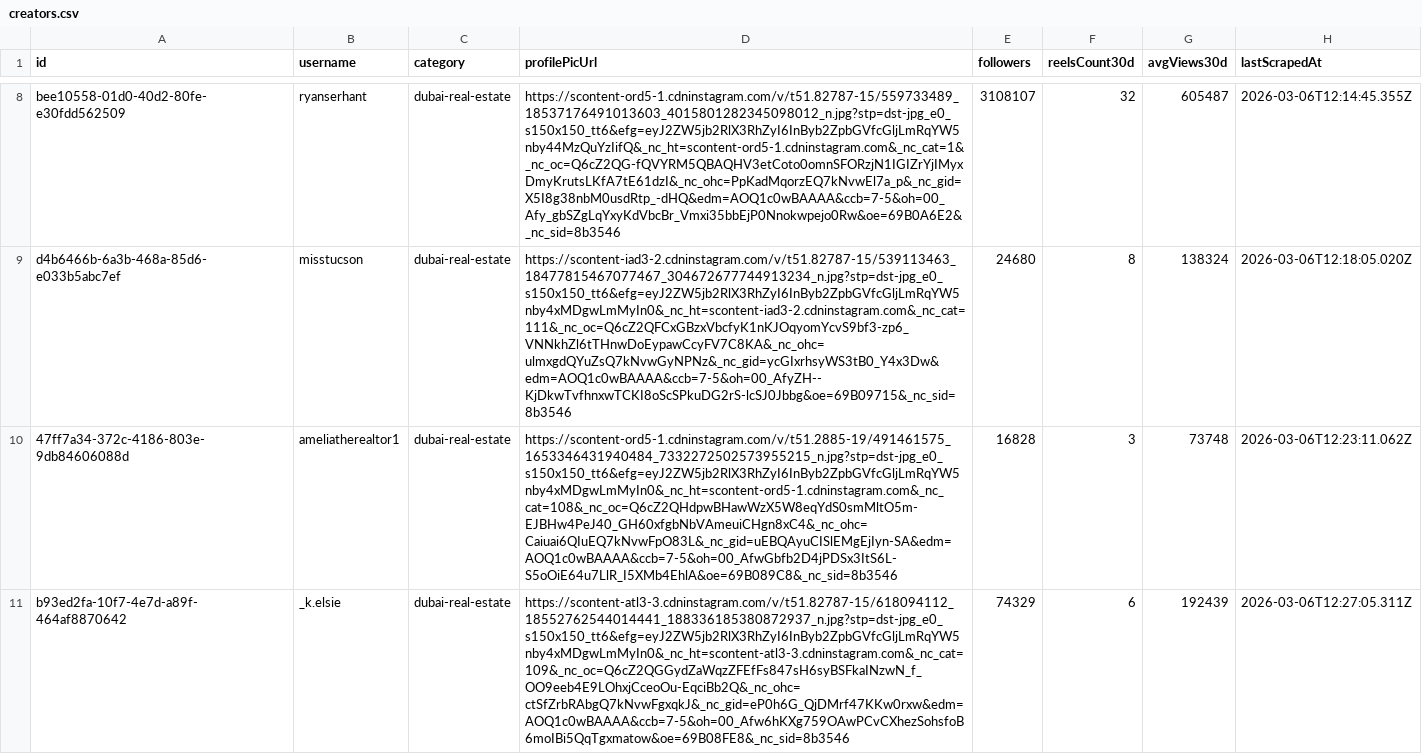
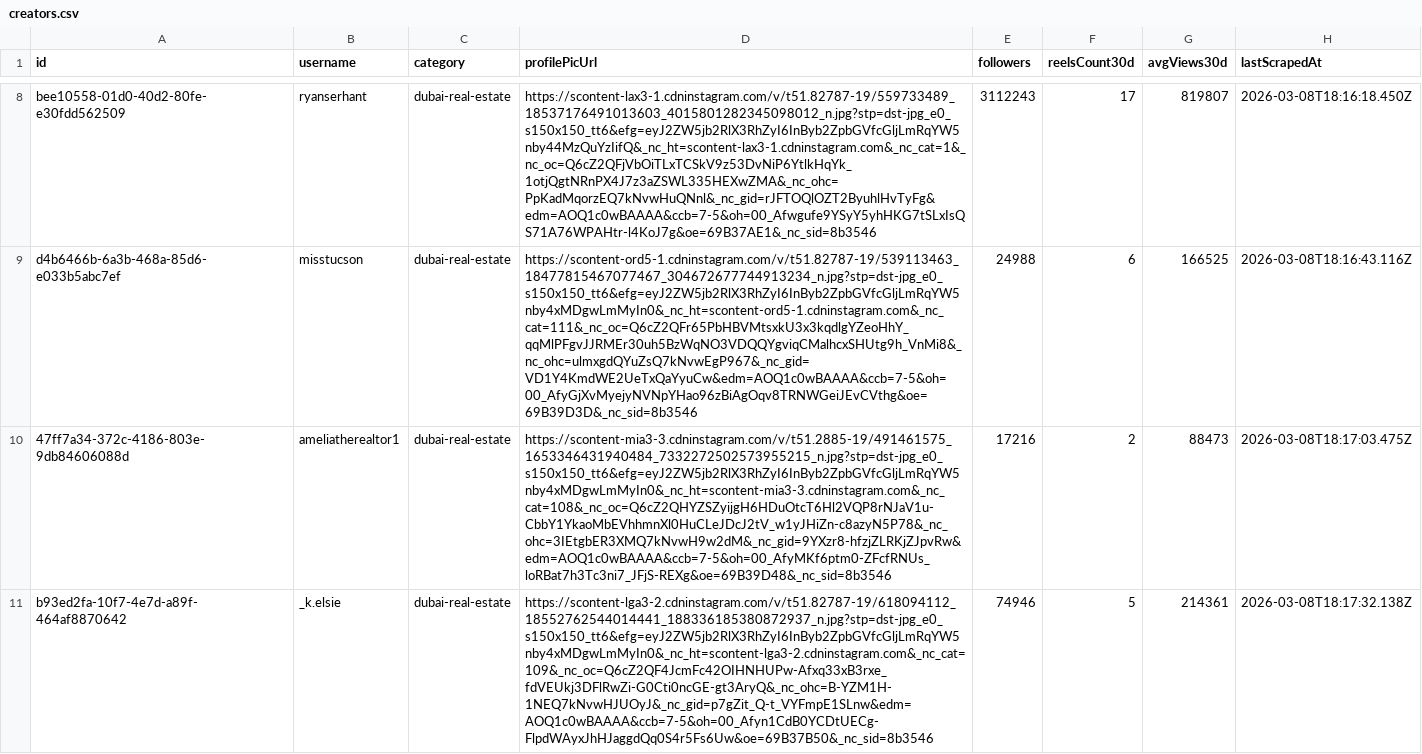
Before and after one commit to sunxcamarketing/social-media-ai, a CSV file: data/creators.csv, drawn as a sheet; only a part is shown, gaps mark what is left out; the diff covers the shown part only; the diff names each change by its address in the sheet, - before the commit and + after, or states it on an @@ line.

```diff
--- a/data/creators.csv
+++ b/data/creators.csv
-D8 (profilePicUrl): https://scontent-ord5-1.cdninstagram.com/v/t51.82787-15/559733489_18537176491013603_4015801282345098012_n.jpg?stp=dst-jpg_e0_s150x150_tt6&efg=eyJ2ZW5jb2RlX3RhZyI6InByb2ZpbGVfcGljLmRqYW5nby44MzQuYzIifQ&_nc_ht=scontent-ord5-1.cdninstagram.com&_nc_cat=1&_nc_oc=Q6cZ2QG-fQVYRM5QBAQHV3etCoto0omnSFORzjN1IGIZrYjIMyxDmyKrutsLKfA7tE61dzI&_nc_ohc=PpKadMqorzEQ7kNvwEl7a_p&_nc_gid=X5I8g38nbM0usdRtp_-dHQ&edm=AOQ1c0wBAAAA&ccb=7-5&oh=00_Afy_gbSZgLqYxyKdVbcBr_Vmxi35bbEjP0Nnokwpejo0Rw&oe=69B0A6E2&_nc_sid=8b3546
+D8 (profilePicUrl): https://scontent-lax3-1.cdninstagram.com/v/t51.82787-19/559733489_18537176491013603_4015801282345098012_n.jpg?stp=dst-jpg_e0_s150x150_tt6&efg=eyJ2ZW5jb2RlX3RhZyI6InByb2ZpbGVfcGljLmRqYW5nby44MzQuYzIifQ&_nc_ht=scontent-lax3-1.cdninstagram.com&_nc_cat=1&_nc_oc=Q6cZ2QFjVbOiTLxTCSkV9z53DvNiP6YtlkHqYk_1otjQgtNRnPX4J7z3aZSWL335HEXwZMA&_nc_ohc=PpKadMqorzEQ7kNvwHuQNnl&_nc_gid=rJFTOQlOZT2ByuhlHvTyFg&edm=AOQ1c0wBAAAA&ccb=7-5&oh=00_Afwgufe9YSyY5yhHKG7tSLxIsQS71A76WPAHtr-l4KoJ7g&oe=69B37AE1&_nc_sid=8b3546
-E8 (followers): 3108107
+E8 (followers): 3112243
-F8 (reelsCount30d): 32
+F8 (reelsCount30d): 17
-G8 (avgViews30d): 605487
+G8 (avgViews30d): 819807
-H8 (lastScrapedAt): 2026-03-06T12:14:45.355Z
+H8 (lastScrapedAt): 2026-03-08T18:16:18.450Z
-D9 (profilePicUrl): https://scontent-iad3-2.cdninstagram.com/v/t51.82787-15/539113463_18477815467077467_304672677744913234_n.jpg?stp=dst-jpg_e0_s150x150_tt6&efg=eyJ2ZW5jb2RlX3RhZyI6InByb2ZpbGVfcGljLmRqYW5nby4xMDgwLmMyIn0&_nc_ht=scontent-iad3-2.cdninstagram.com&_nc_cat=111&_nc_oc=Q6cZ2QFCxGBzxVbcfyK1nKJOqyomYcvS9bf3-zp6_VNNkhZl6tTHnwDoEypawCcyFV7C8KA&_nc_ohc=ulmxgdQYuZsQ7kNvwGyNPNz&_nc_gid=ycGIxrhsyWS3tB0_Y4x3Dw&edm=AOQ1c0wBAAAA&ccb=7-5&oh=00_AfyZH--KjDkwTvfhnxwTCKI8oScSPkuDG2rS-lcSJ0Jbbg&oe=69B09715&_nc_sid=8b3546
+D9 (profilePicUrl): https://scontent-ord5-1.cdninstagram.com/v/t51.82787-19/539113463_18477815467077467_304672677744913234_n.jpg?stp=dst-jpg_e0_s150x150_tt6&efg=eyJ2ZW5jb2RlX3RhZyI6InByb2ZpbGVfcGljLmRqYW5nby4xMDgwLmMyIn0&_nc_ht=scontent-ord5-1.cdninstagram.com&_nc_cat=111&_nc_oc=Q6cZ2QFr65PbHBVMtsxkU3x3kqdlgYZeoHhY_qqMlPFgvJJRMEr30uh5BzWqNO3VDQQYgviqCMalhcxSHUtg9h_VnMi8&_nc_ohc=ulmxgdQYuZsQ7kNvwEgP967&_nc_gid=VD1Y4KmdWE2UeTxQaYyuCw&edm=AOQ1c0wBAAAA&ccb=7-5&oh=00_AfyGjXvMyejyNVNpYHao96zBiAgOqv8TRNWGeiJEvCVthg&oe=69B39D3D&_nc_sid=8b3546
-E9 (followers): 24680
+E9 (followers): 24988
-F9 (reelsCount30d): 8
+F9 (reelsCount30d): 6
-G9 (avgViews30d): 138324
+G9 (avgViews30d): 166525
-H9 (lastScrapedAt): 2026-03-06T12:18:05.020Z
+H9 (lastScrapedAt): 2026-03-08T18:16:43.116Z
-D10 (profilePicUrl): https://scontent-ord5-1.cdninstagram.com/v/t51.2885-19/491461575_1653346431940484_7332272502573955215_n.jpg?stp=dst-jpg_e0_s150x150_tt6&efg=eyJ2ZW5jb2RlX3RhZyI6InByb2ZpbGVfcGljLmRqYW5nby4xMDgwLmMyIn0&_nc_ht=scontent-ord5-1.cdninstagram.com&_nc_cat=108&_nc_oc=Q6cZ2QHdpwBHawWzX5W8eqYdS0smMltO5m-EJBHw4PeJ40_GH60xfgbNbVAmeuiCHgn8xC4&_nc_ohc=Caiuai6QIuEQ7kNvwFpO83L&_nc_gid=uEBQAyuCISlEMgEjIyn-SA&edm=AOQ1c0wBAAAA&ccb=7-5&oh=00_AfwGbfb2D4jPDSx3ItS6L-S5oOiE64u7LlR_I5XMb4EhlA&oe=69B089C8&_nc_sid=8b3546
+D10 (profilePicUrl): https://scontent-mia3-3.cdninstagram.com/v/t51.2885-19/491461575_1653346431940484_7332272502573955215_n.jpg?stp=dst-jpg_e0_s150x150_tt6&efg=eyJ2ZW5jb2RlX3RhZyI6InByb2ZpbGVfcGljLmRqYW5nby4xMDgwLmMyIn0&_nc_ht=scontent-mia3-3.cdninstagram.com&_nc_cat=108&_nc_oc=Q6cZ2QHYZSZyijgH6HDuOtcT6Hl2VQP8rNJaV1u-CbbY1YkaoMbEVhhmnXl0HuCLeJDcJ2tV_w1yJHiZn-c8azyN5P78&_nc_ohc=3IEtgbER3XMQ7kNvwH9w2dM&_nc_gid=9YXzr8-hfzjZLRKjZJpvRw&edm=AOQ1c0wBAAAA&ccb=7-5&oh=00_AfyMKf6ptm0-ZFcfRNUs_loRBat7h3Tc3ni7_JFjS-REXg&oe=69B39D48&_nc_sid=8b3546
-E10 (followers): 16828
+E10 (followers): 17216
-F10 (reelsCount30d): 3
+F10 (reelsCount30d): 2
-G10 (avgViews30d): 73748
+G10 (avgViews30d): 88473
-H10 (lastScrapedAt): 2026-03-06T12:23:11.062Z
+H10 (lastScrapedAt): 2026-03-08T18:17:03.475Z
-D11 (profilePicUrl): https://scontent-atl3-3.cdninstagram.com/v/t51.82787-15/618094112_18552762544014441_188336185380872937_n.jpg?stp=dst-jpg_e0_s150x150_tt6&efg=eyJ2ZW5jb2RlX3RhZyI6InByb2ZpbGVfcGljLmRqYW5nby4xMDgwLmMyIn0&_nc_ht=scontent-atl3-3.cdninstagram.com&_nc_cat=109&_nc_oc=Q6cZ2QGGydZaWqzZFEfFs847sH6syBSFkaINzwN_f_OO9eeb4E9LOhxjCceoOu-EqciBb2Q&_nc_ohc=ctSfZrbRAbgQ7kNvwFgxqkJ&_nc_gid=eP0h6G_QjDMrf47KKw0rxw&edm=AOQ1c0wBAAAA&ccb=7-5&oh=00_Afw6hKXg759OAwPCvCXhezSohsfoB6moIBi5QqTgxmatow&oe=69B08FE8&_nc_sid=8b3546
+D11 (profilePicUrl): https://scontent-lga3-2.cdninstagram.com/v/t51.82787-19/618094112_18552762544014441_188336185380872937_n.jpg?stp=dst-jpg_e0_s150x150_tt6&efg=eyJ2ZW5jb2RlX3RhZyI6InByb2ZpbGVfcGljLmRqYW5nby4xMDgwLmMyIn0&_nc_ht=scontent-lga3-2.cdninstagram.com&_nc_cat=109&_nc_oc=Q6cZ2QF4JcmFc42OIHNHUPw-Afxq33xB3rxe_fdVEUkj3DFlRwZi-G0Cti0ncGE-gt3AryQ&_nc_ohc=B-YZM1H-1NEQ7kNvwHJUOyJ&_nc_gid=p7gZit_Q-t_VYFmpE1SLnw&edm=AOQ1c0wBAAAA&ccb=7-5&oh=00_Afyn1CdB0YCDtUECg-FlpdWAyxJhHJaggdQq0S4r5Fs6Uw&oe=69B37B50&_nc_sid=8b3546
-E11 (followers): 74329
+E11 (followers): 74946
-F11 (reelsCount30d): 6
+F11 (reelsCount30d): 5
-G11 (avgViews30d): 192439
+G11 (avgViews30d): 214361
-H11 (lastScrapedAt): 2026-03-06T12:27:05.311Z
+H11 (lastScrapedAt): 2026-03-08T18:17:32.138Z
```
Also changed, not shown: 5 added rows and 42 edited cells elsewhere in this file, data/scripts.csv, data/training-scripts.csv, 32 other files.
